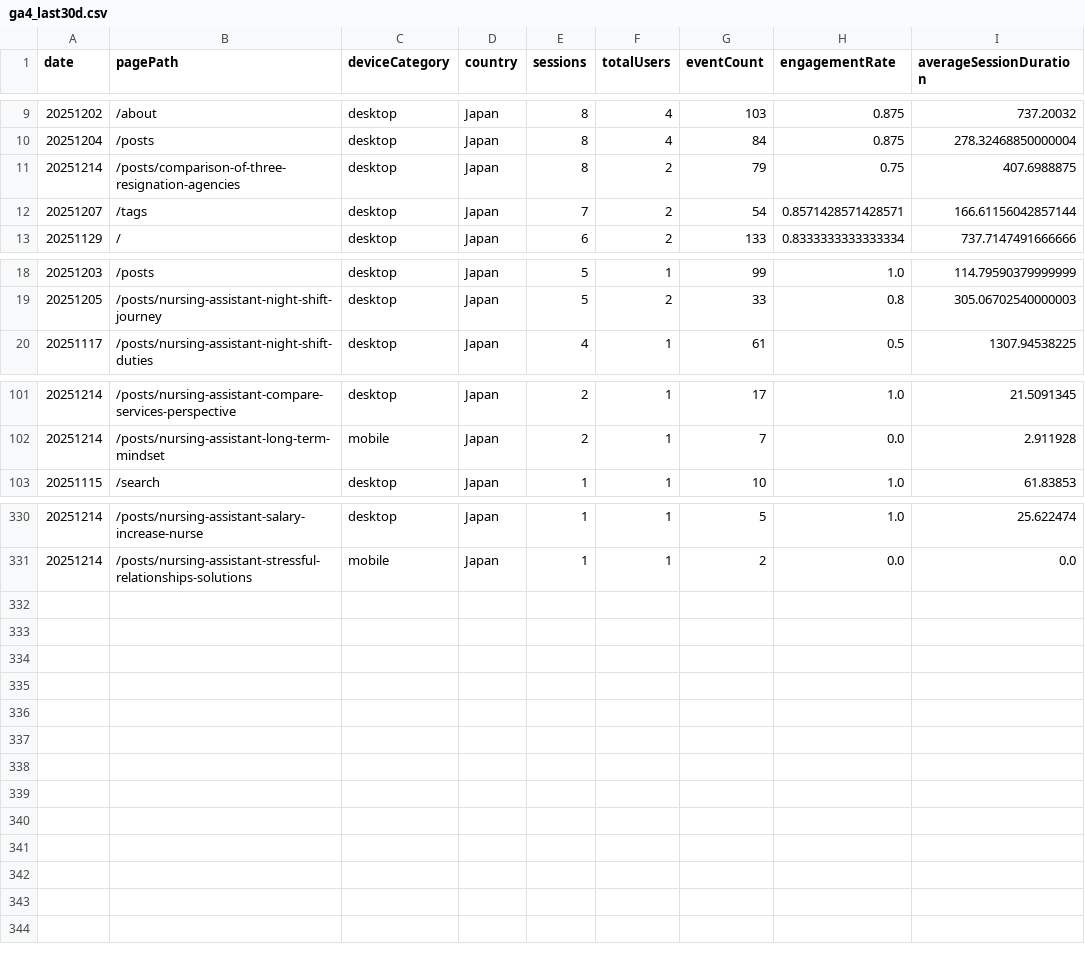
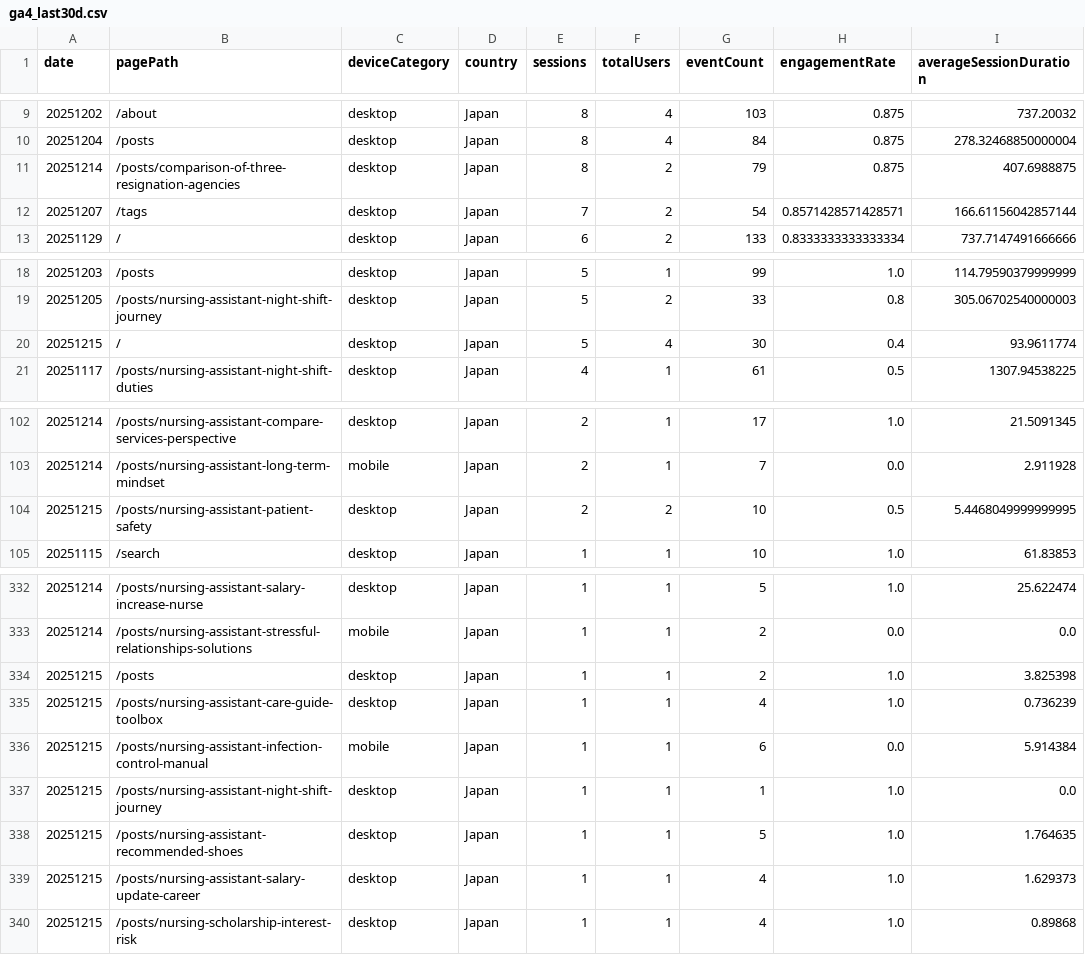
Before and after one commit to sasayosh1/prorenata, a CSV file: data/ga4_last30d.csv, drawn as a sheet; only a part is shown, gaps mark what is left out.

```diff
--- a/data/ga4_last30d.csv
+++ b/data/ga4_last30d.csv
@@ -10,3 +10,3 @@ date,pagePath,deviceCategory,country,sessions,totalUsers,eventCount,engagementRa
 20251204,/posts,desktop,Japan,8,4,84,0.875,278.32468850000004
-20251214,/posts/comparison-of-three-resignation-agencies,desktop,Japan,8,2,79,0.75,407.6988875
+20251214,/posts/comparison-of-three-resignation-agencies,desktop,Japan,8,2,79,0.875,407.6988875
 20251207,/tags,desktop,Japan,7,2,54,0.8571428571428571,166.61156042857144
@@ -19,2 +19,3 @@ date,pagePath,deviceCategory,country,sessions,totalUsers,eventCount,engagementRa
 20251205,/posts/nursing-assistant-night-shift-journey,desktop,Japan,5,2,33,0.8,305.06702540000003
+20251215,/,desktop,Japan,5,4,30,0.4,93.9611774
 20251117,/posts/nursing-assistant-night-shift-duties,desktop,Japan,4,1,61,0.5,1307.94538225
@@ -102,2 +103,3 @@ date,pagePath,deviceCategory,country,sessions,totalUsers,eventCount,engagementRa
 20251214,/posts/nursing-assistant-long-term-mindset,mobile,Japan,2,1,7,0.0,2.911928
+20251215,/posts/nursing-assistant-patient-safety,desktop,Japan,2,2,10,0.5,5.4468049999999995
 20251115,/search,desktop,Japan,1,1,10,1.0,61.83853
@@ -331 +333,8 @@ date,pagePath,deviceCategory,country,sessions,totalUsers,eventCount,engagementRa
 20251214,/posts/nursing-assistant-stressful-relationships-solutions,mobile,Japan,1,1,2,0.0,0.0
+20251215,/posts,desktop,Japan,1,1,2,1.0,3.825398
+20251215,/posts/nursing-assistant-care-guide-toolbox,desktop,Japan,1,1,4,1.0,0.736239
+20251215,/posts/nursing-assistant-infection-control-manual,mobile,Japan,1,1,6,0.0,5.914384
+20251215,/posts/nursing-assistant-night-shift-journey,desktop,Japan,1,1,1,1.0,0.0
+20251215,/posts/nursing-assistant-recommended-shoes,desktop,Japan,1,1,5,1.0,1.764635
+20251215,/posts/nursing-assistant-salary-update-career,desktop,Japan,1,1,4,1.0,1.629373
+20251215,/posts/nursing-scholarship-interest-risk,desktop,Japan,1,1,4,1.0,0.89868
```
Also changed, not shown: data/gsc_last30d.csv, 1 other file.
